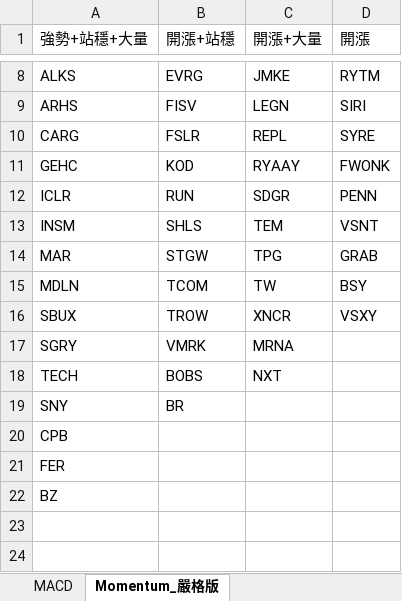
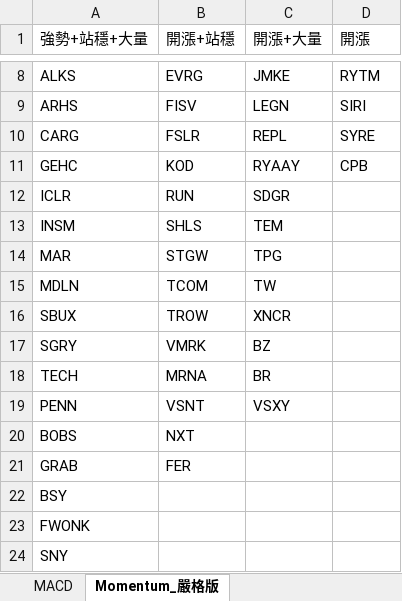
Before and after one commit to Kira11-ja/macd-scanner, an Excel workbook: results/latest.xlsx, sheet Momentum_嚴格版, drawn as a sheet; only a part is shown, gaps mark what is left out; values as stored, in another font and other column widths than the file's, no borders; removed rows and columns are numbered as before the commit, all else as after; the diff names each change by its address in the sheet, - before the commit and + after, or states it on an @@ line.

```diff
--- a/results/latest.xlsx (sheet Momentum_嚴格版)
+++ b/results/latest.xlsx (sheet Momentum_嚴格版)
-D11 (開漲): FWONK
+D11 (開漲): CPB
-D12 (開漲): PENN
+D12 (開漲): (empty)
-D13 (開漲): VSNT
+D13 (開漲): (empty)
-D14 (開漲): GRAB
+D14 (開漲): (empty)
-D15 (開漲): BSY
+D15 (開漲): (empty)
-D16 (開漲): VSXY
+D16 (開漲): (empty)
-C17 (開漲+大量): MRNA
+C17 (開漲+大量): BZ
-B18 (開漲+站穩): BOBS
+B18 (開漲+站穩): MRNA
-C18 (開漲+大量): NXT
+C18 (開漲+大量): BR
+row 19: PENN | VSNT | VSXY
+row 20: BOBS | NXT
+row 21: GRAB | FER
+row 22: BSY
+row 23: FWONK
-B24 (開漲+站穩): BR
+B24 (開漲+站穩): (empty)
-row 20: CPB
-row 21: FER
-row 22: BZ
```
Also changed, not shown: 1 other file.
